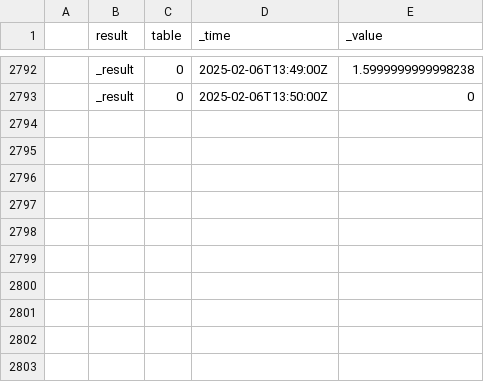
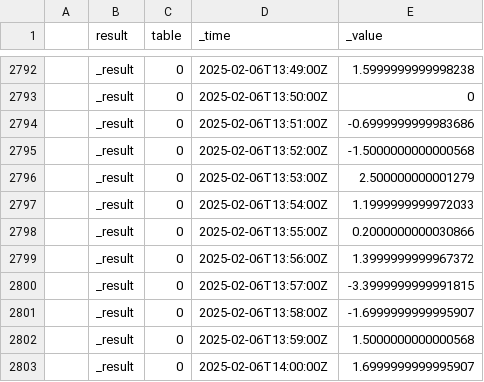
Before and after one commit to Astrofili-Centesi/Magnet, a CSV file: data/48h.csv, drawn as a sheet; only a part is shown, gaps mark what is left out; the diff names each change by its address in the sheet, - before the commit and + after, or states it on an @@ line.

Commit message:
Update Thu Feb  6 02:00:04 PM UTC 2025

```diff
--- a/data/48h.csv
+++ b/data/48h.csv
+row 2794:  | _result | 0 | 2025-02-06T13:51:00Z | -0.6999999999983686
+row 2795:  | _result | 0 | 2025-02-06T13:52:00Z | -1.5000000000000568
+row 2796:  | _result | 0 | 2025-02-06T13:53:00Z | 2.500000000001279
+row 2797:  | _result | 0 | 2025-02-06T13:54:00Z | 1.1999999999972033
+row 2798:  | _result | 0 | 2025-02-06T13:55:00Z | 0.2000000000030866
+row 2799:  | _result | 0 | 2025-02-06T13:56:00Z | 1.3999999999967372
+row 2800:  | _result | 0 | 2025-02-06T13:57:00Z | -3.3999999999991815
+row 2801:  | _result | 0 | 2025-02-06T13:58:00Z | -1.6999999999995907
+row 2802:  | _result | 0 | 2025-02-06T13:59:00Z | 1.5000000000000568
+row 2803:  | _result | 0 | 2025-02-06T14:00:00Z | 1.6999999999995907
```
